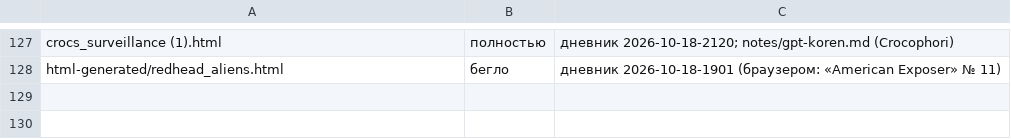
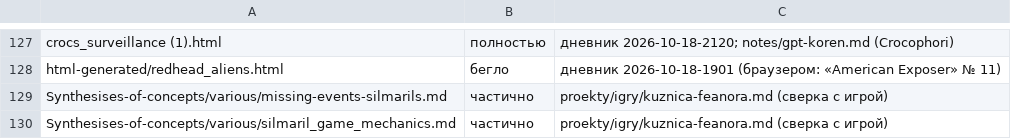
Before and after one commit to Ranatar/diarai, a TSV file: proekty/karta/status.tsv, drawn as a sheet; only a part is shown, gaps mark what is left out.

```diff
--- a/proekty/karta/status.tsv
+++ b/proekty/karta/status.tsv
@@ -128 +128,3 @@ crocs_surveillance (1).html	полностью	дневник 2026-10-18-2120; n
 html-generated/redhead_aliens.html	бегло	дневник 2026-10-18-1901 (браузером: «American Exposer» № 11)
+Synthesises-of-concepts/various/missing-events-silmarils.md	частично	proekty/igry/kuznica-feanora.md (сверка с игрой)
+Synthesises-of-concepts/various/silmaril_game_mechanics.md	частично	proekty/igry/kuznica-feanora.md (сверка с игрой)
```
Also changed, not shown: 2 other files.
